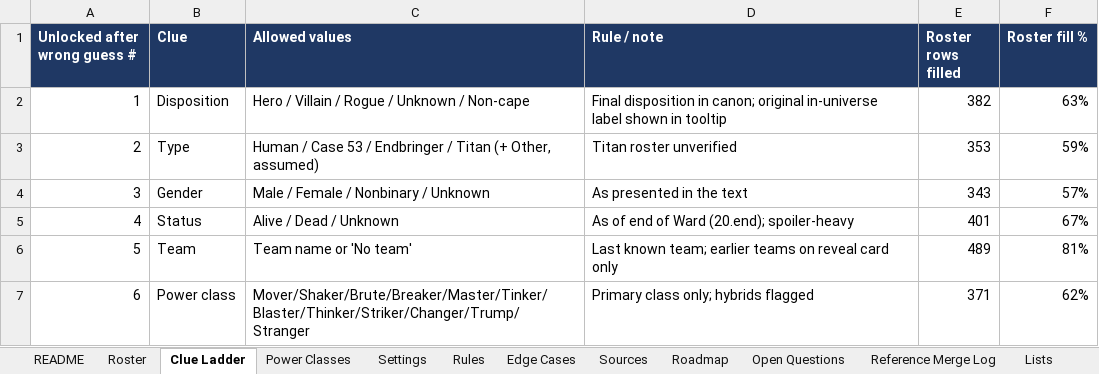
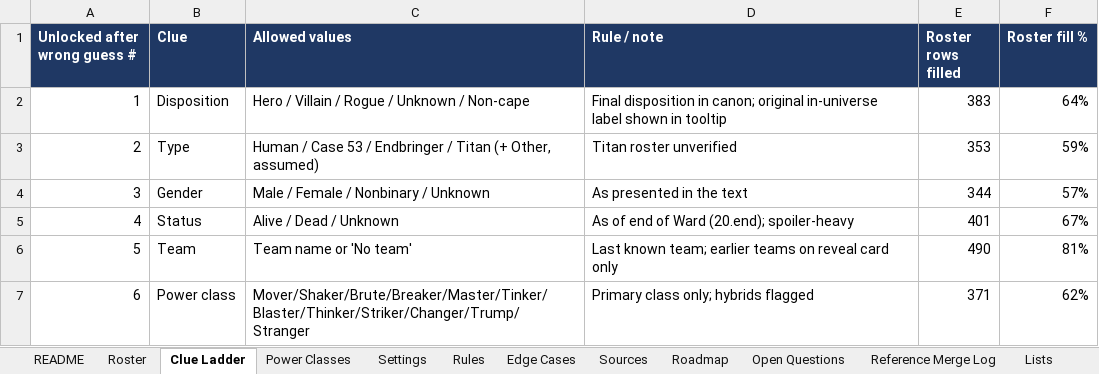
Before and after one commit to RaunakDune/parahumans-guesser-game, an Excel workbook: data/parahumandle_design.xlsx, sheet Clue Ladder, drawn as a sheet; values as stored, in another font and other column widths than the file's, no borders; the diff names each change by its address in the sheet, - before the commit and + after, or states it on an @@ line.

```diff
--- a/data/parahumandle_design.xlsx (sheet Clue Ladder)
+++ b/data/parahumandle_design.xlsx (sheet Clue Ladder)
-E2 (Roster rows filled): 382
+E2 (Roster rows filled): 383
-F2 (Roster fill %): 63%
+F2 (Roster fill %): 64%
-E4 (Roster rows filled): 343
+E4 (Roster rows filled): 344
-E6 (Roster rows filled): 489
+E6 (Roster rows filled): 490
```
Also changed, not shown: sheet Roster, sheet Power Classes, sheet Settings.
